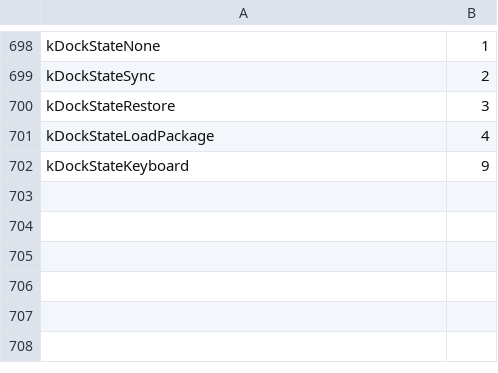
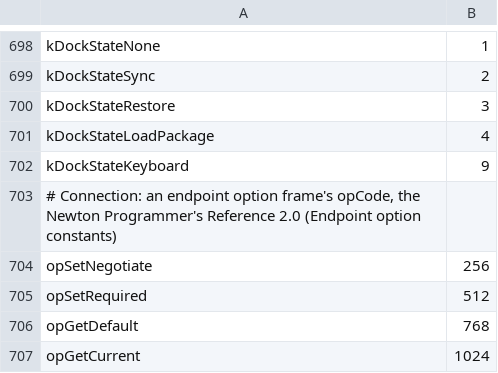
Before and after one commit to dparnell/newton-re, a TSV file: romsrc/constants.tsv, drawn as a sheet; only a part is shown, gaps mark what is left out; the diff names each change by its address in the sheet, - before the commit and + after, or states it on an @@ line.

```diff
--- a/romsrc/constants.tsv
+++ b/romsrc/constants.tsv
+row 703: # Connection: an endpoint option frame's opCode, the Newton Programmer's Reference 2.0 (Endpoint option constants)
+row 704: opSetNegotiate | 256
+row 705: opSetRequired | 512
+row 706: opGetDefault | 768
+row 707: opGetCurrent | 1024
```
Also changed, not shown: 34 other files.
